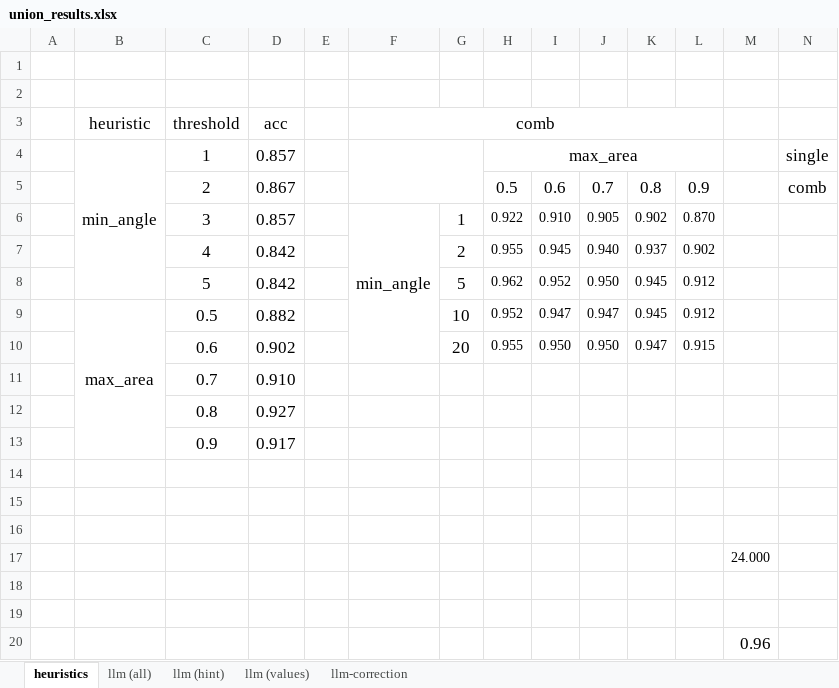
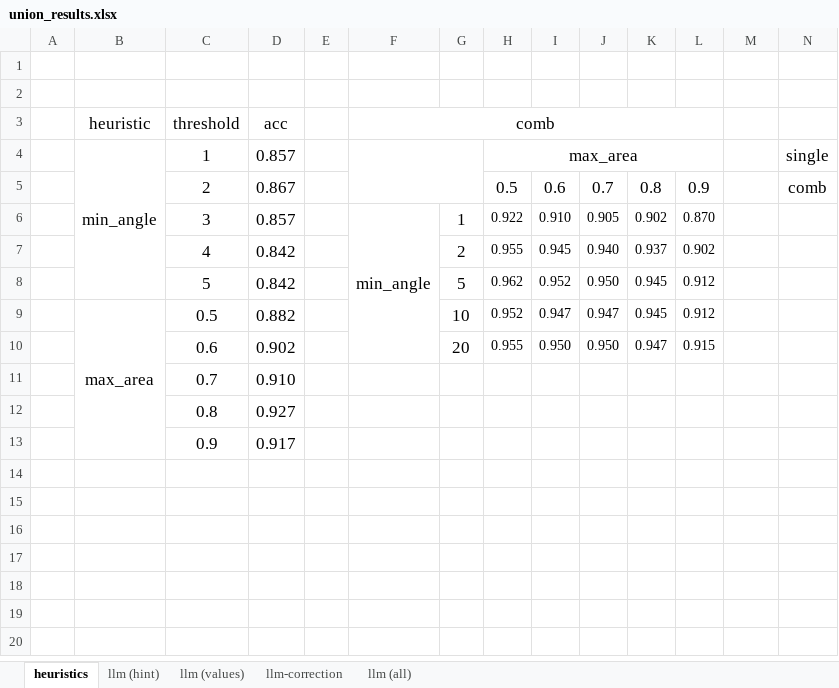
Before and after one commit to BeanHam/2024-spatial-data-integration, an Excel workbook: misc/union_results.xlsx, sheet heuristics, drawn as a sheet; only a part is shown; values as stored, in another font and other column widths than the file's, no borders; conditional formats not drawn; rows hold the shown columns only; the diff names each change by its address in the sheet, - before the commit and + after, or states it on an @@ line.

```diff
--- a/misc/union_results.xlsx (sheet heuristics)
+++ b/misc/union_results.xlsx (sheet heuristics)
@@ sheet tab order changed: heuristics | llm (hint) | llm (values) | llm-correction | llm (all) @@
-row 14: (empty)
-row 15: (empty)
-row 16: (empty)
-row 17:  |  |  |  |  |  |  |  |  |  |  |  | 24.000
-row 18: (empty)
-row 19: (empty)
-row 20:  |  |  |  |  |  |  |  |  |  |  |  | 0.96
```
Also changed, not shown: sheet llm-correction, sheet llm (values), sheet llm (hint), sheet llm (all), misc/join_results.xlsx.
